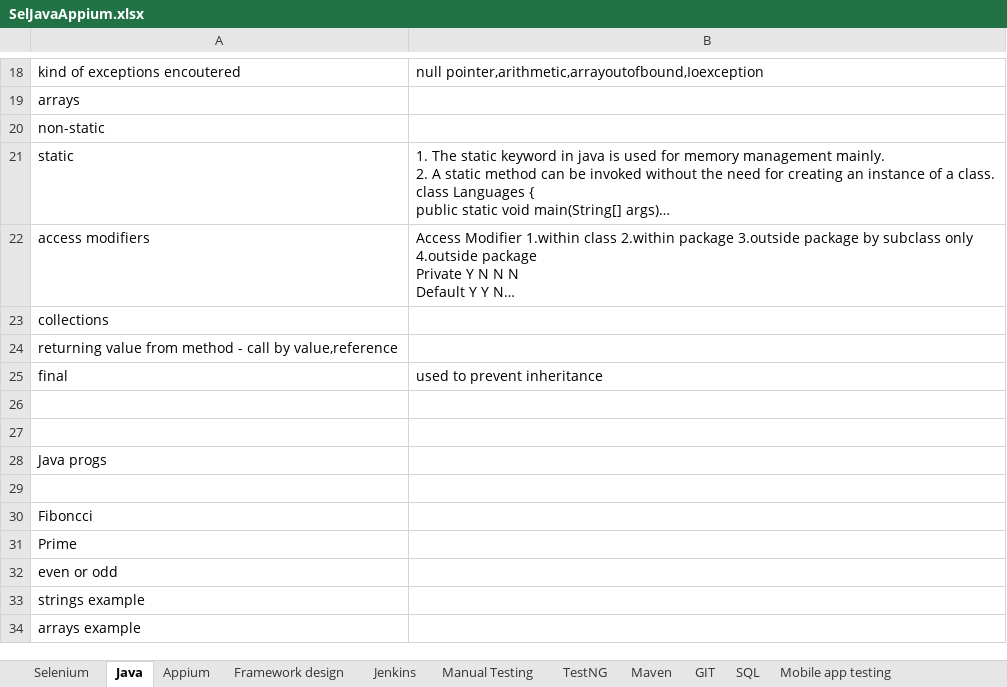
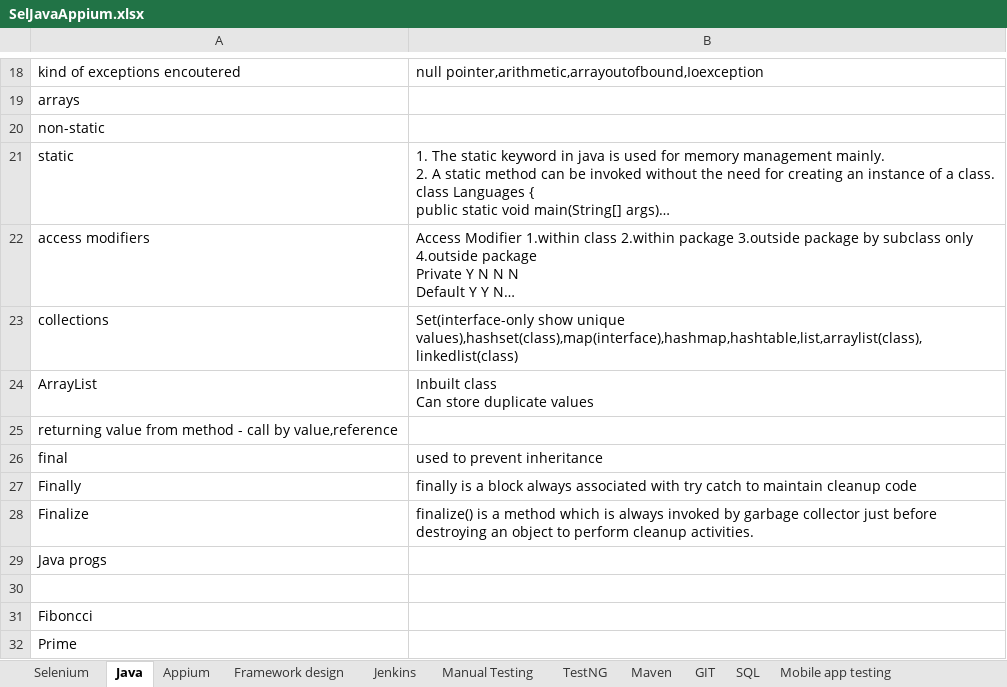
Before and after one commit to nikhilg37/AppiumLearning, an Excel workbook: SelJavaAppium.xlsx, sheet Java, drawn as a sheet; only a part is shown, gaps mark what is left out; the shorter side is filled out with more unchanged rows; long unchanged cells end in …; values as stored, in another font and other column widths than the file's, no borders; addresses are those after the commit; ↵ is a line break in a cell; the diff names each change by its address in the sheet, - before the commit and + after, or states it on an @@ line.

Commit message:
Java changes

```diff
--- a/SelJavaAppium.xlsx (sheet Java)
+++ b/SelJavaAppium.xlsx (sheet Java)
-B23: (empty)
+B23: Set(interface-only show unique values),hashset(class),map(interface),hashmap,hashtable,list,arraylist(class),linkedlist(class)
+row 24: ArrayList | Inbuilt class ↵ Can store duplicate values
-row 27: (empty)
+row 27: Finally | finally is a block always associated with try catch to maintain cleanup code
-row 28: (empty)
+row 28: Finalize | finalize() is a method which is always invoked by garbage collector just before destroying an object to perform cleanup activities.
```
Also changed, not shown: sheet basic unix, other sheet tabs.
